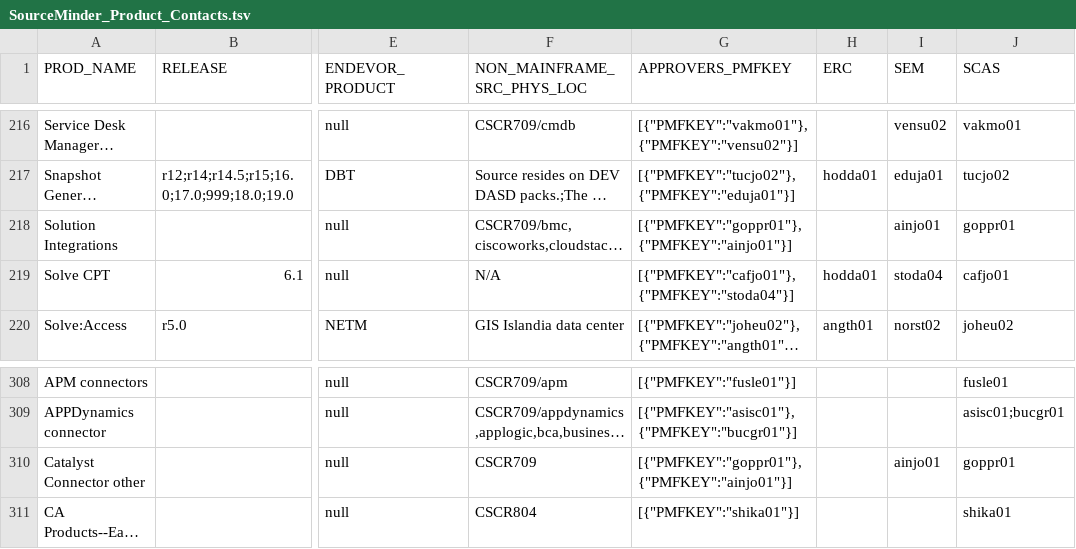
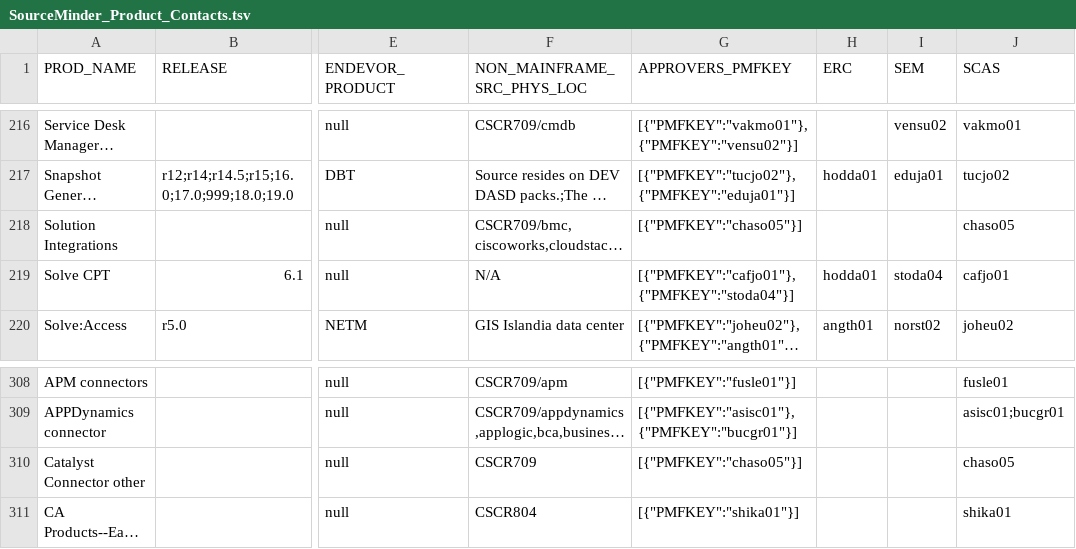
Before and after one commit to morjo02jm/SCM-Attestation-Common-LDAP, a TSV file: commonldap/SourceMinder_Product_Contacts.tsv, drawn as a sheet; only a part is shown, gaps mark what is left out; long unchanged cells end in …; the diff names each change by its address in the sheet, - before the commit and + after, or states it on an @@ line.

Commit message:
US238554 Corrections

```diff
--- a/commonldap/SourceMinder_Product_Contacts.tsv
+++ b/commonldap/SourceMinder_Product_Contacts.tsv
-G218 (APPROVERS_PMFKEY): [{"PMFKEY":"goppr01"},{"PMFKEY":"ainjo01"}]
+G218 (APPROVERS_PMFKEY): [{"PMFKEY":"chaso05"}]
-I218 (SEM): ainjo01
+I218 (SEM): (empty)
-J218 (SCAS): goppr01
+J218 (SCAS): chaso05
-G310 (APPROVERS_PMFKEY): [{"PMFKEY":"goppr01"},{"PMFKEY":"ainjo01"}]
+G310 (APPROVERS_PMFKEY): [{"PMFKEY":"chaso05"}]
-I310 (SEM): ainjo01
+I310 (SEM): (empty)
-J310 (SCAS): goppr01
+J310 (SCAS): chaso05
```
